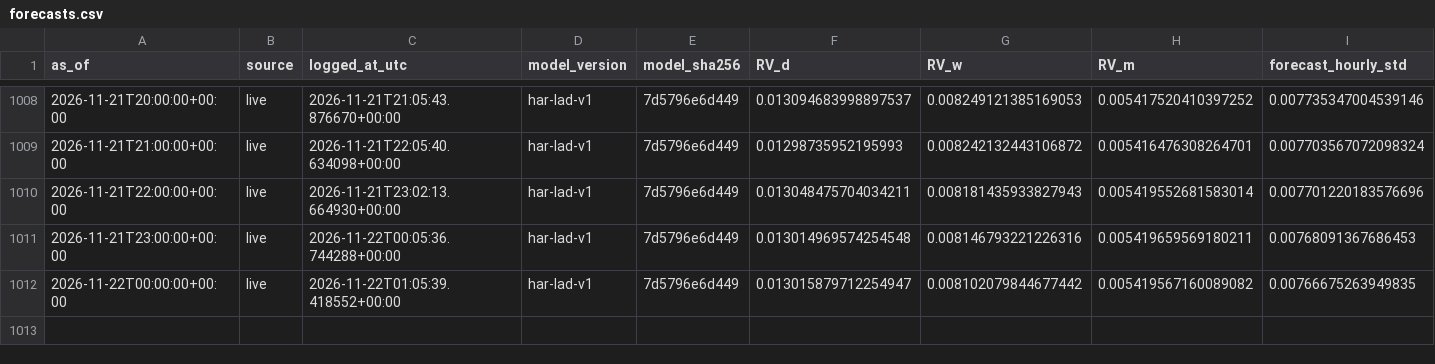
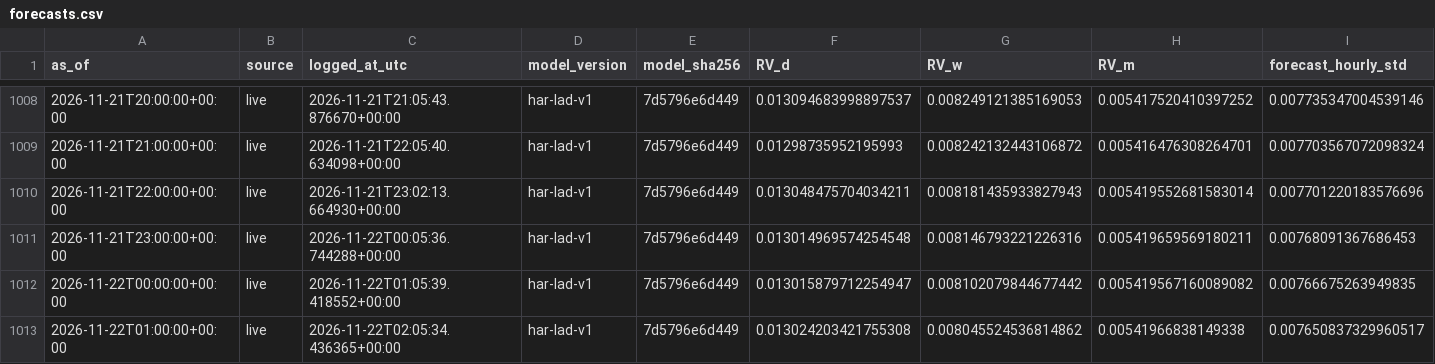
Before and after one commit to Aymane-A/AtlasQuant-, a CSV file: ai-service/data/live/forecasts.csv, drawn as a sheet; only a part is shown, gaps mark what is left out; rows hold the shown columns only; the diff names each change by its address in the sheet, - before the commit and + after, or states it on an @@ line.

```diff
--- a/ai-service/data/live/forecasts.csv
+++ b/ai-service/data/live/forecasts.csv
+row 1013: 2026-11-22T01:00:00+00:00 | live | 2026-11-22T02:05:34.436365+00:00 | har-lad-v1 | 7d5796e6d449 | 0.013024203421755308 | 0.008045524536814862 | 0.00541966838149338 | 0.007650837329960517
```
Also changed, not shown: ai-service/data/live/candles.csv, ai-service/data/live/run_log.csv.
